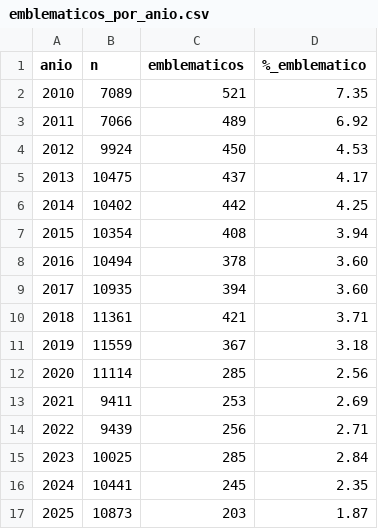
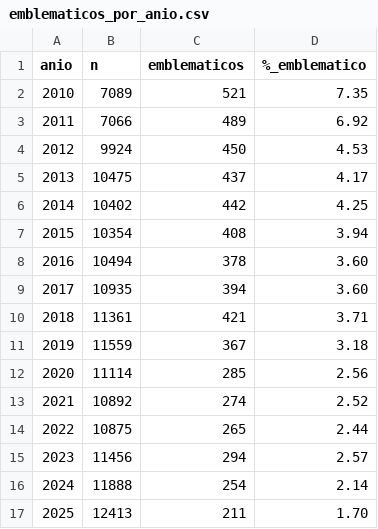
Before and after one commit to vicenteiglesiasl-hub/Proyecto-Educacion-MPP, a CSV file: results/emblematicos_por_anio.csv, drawn as a sheet.

```diff
--- a/results/emblematicos_por_anio.csv
+++ b/results/emblematicos_por_anio.csv
@@ -12,6 +12,6 @@ anio,n,emblematicos,%_emblematico
 2020,11114,285,2.56
-2021,9411,253,2.69
-2022,9439,256,2.71
-2023,10025,285,2.84
-2024,10441,245,2.35
-2025,10873,203,1.87
+2021,10892,274,2.52
+2022,10875,265,2.44
+2023,11456,294,2.57
+2024,11888,254,2.14
+2025,12413,211,1.70
```
Also changed, not shown: results/dependencia_por_anio.csv, results/emblematicos_vulnerabilidad.csv, 2 other files.
